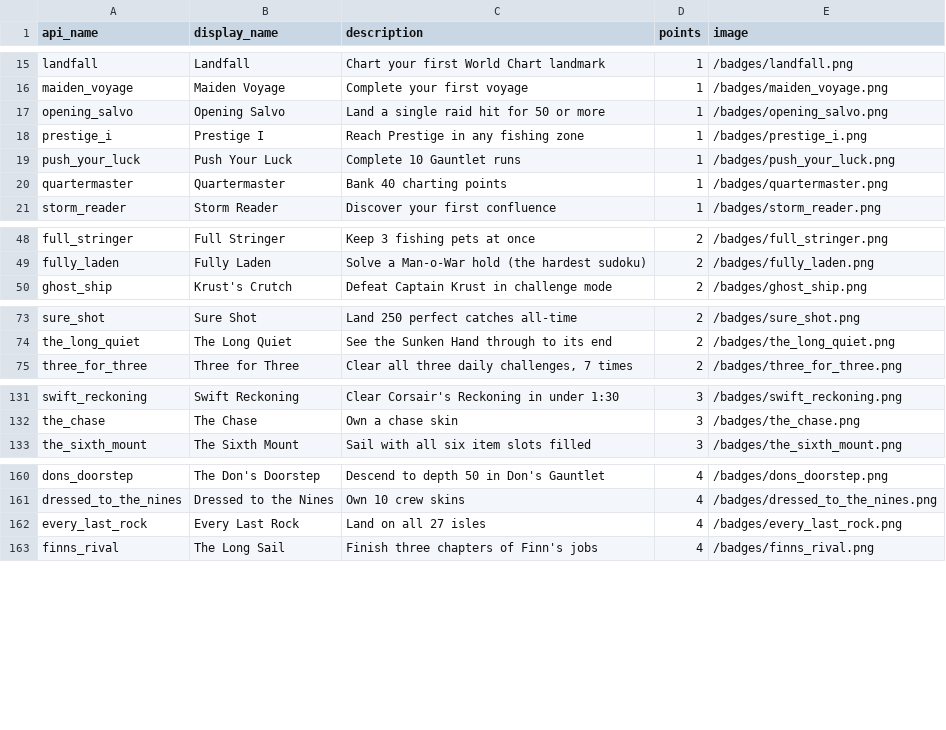
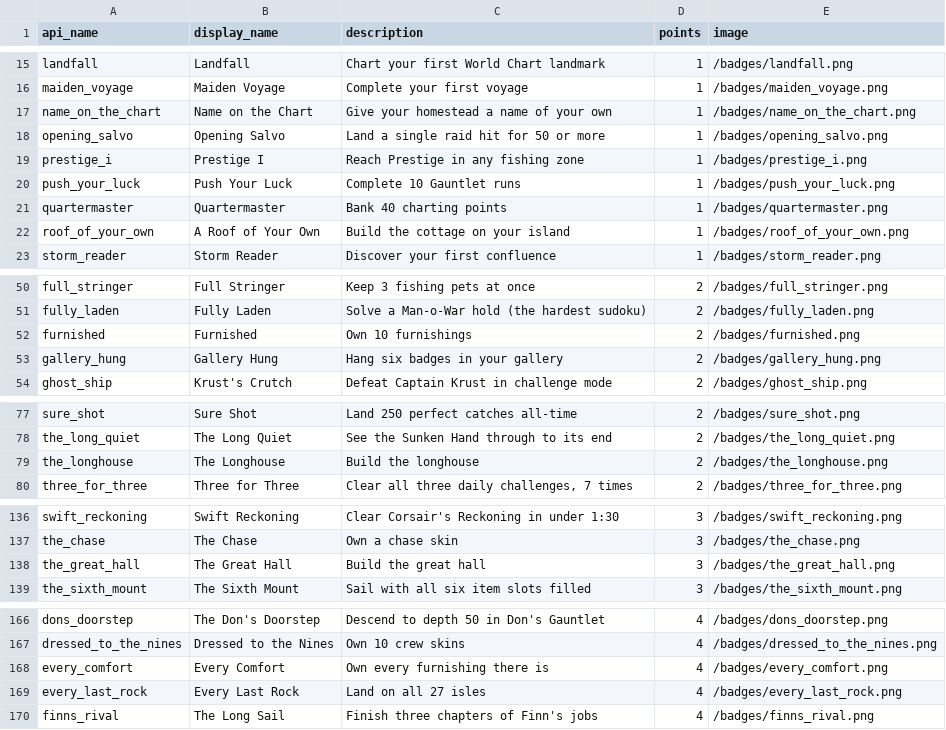
Before and after one commit to shiblinggames/smallfishescollector, a CSV file: godot/steam/achievements.csv, drawn as a sheet; only a part is shown, gaps mark what is left out; the diff covers the shown part only; the diff names each change by its address in the sheet, - before the commit and + after, or states it on an @@ line.

```diff
--- a/godot/steam/achievements.csv
+++ b/godot/steam/achievements.csv
+row 17: name_on_the_chart | Name on the Chart | Give your homestead a name of your own | 1 | /badges/name_on_the_chart.png
+row 22: roof_of_your_own | A Roof of Your Own | Build the cottage on your island | 1 | /badges/roof_of_your_own.png
+row 52: furnished | Furnished | Own 10 furnishings | 2 | /badges/furnished.png
+row 53: gallery_hung | Gallery Hung | Hang six badges in your gallery | 2 | /badges/gallery_hung.png
+row 79: the_longhouse | The Longhouse | Build the longhouse | 2 | /badges/the_longhouse.png
+row 138: the_great_hall | The Great Hall | Build the great hall | 3 | /badges/the_great_hall.png
+row 168: every_comfort | Every Comfort | Own every furnishing there is | 4 | /badges/every_comfort.png
```
Also changed, not shown: 1 added row elsewhere in this file, 29 other files.
